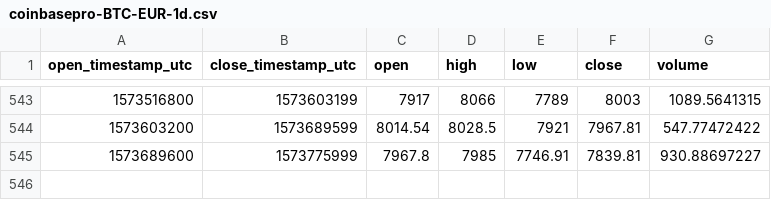
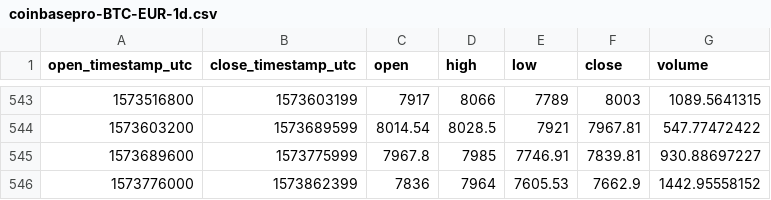
Before and after one commit to cryptobigbro/coinbasepro-BTC-EUR, a CSV file: coinbasepro-BTC-EUR-1d.csv, drawn as a sheet; only a part is shown, gaps mark what is left out; the diff names each change by its address in the sheet, - before the commit and + after, or states it on an @@ line.

```diff
--- a/coinbasepro-BTC-EUR-1d.csv
+++ b/coinbasepro-BTC-EUR-1d.csv
+row 546: 1573776000 | 1573862399 | 7836 | 7964 | 7605.53 | 7662.9 | 1442.95558152
```
Also changed, not shown: coinbasepro-BTC-EUR-1h.csv.
